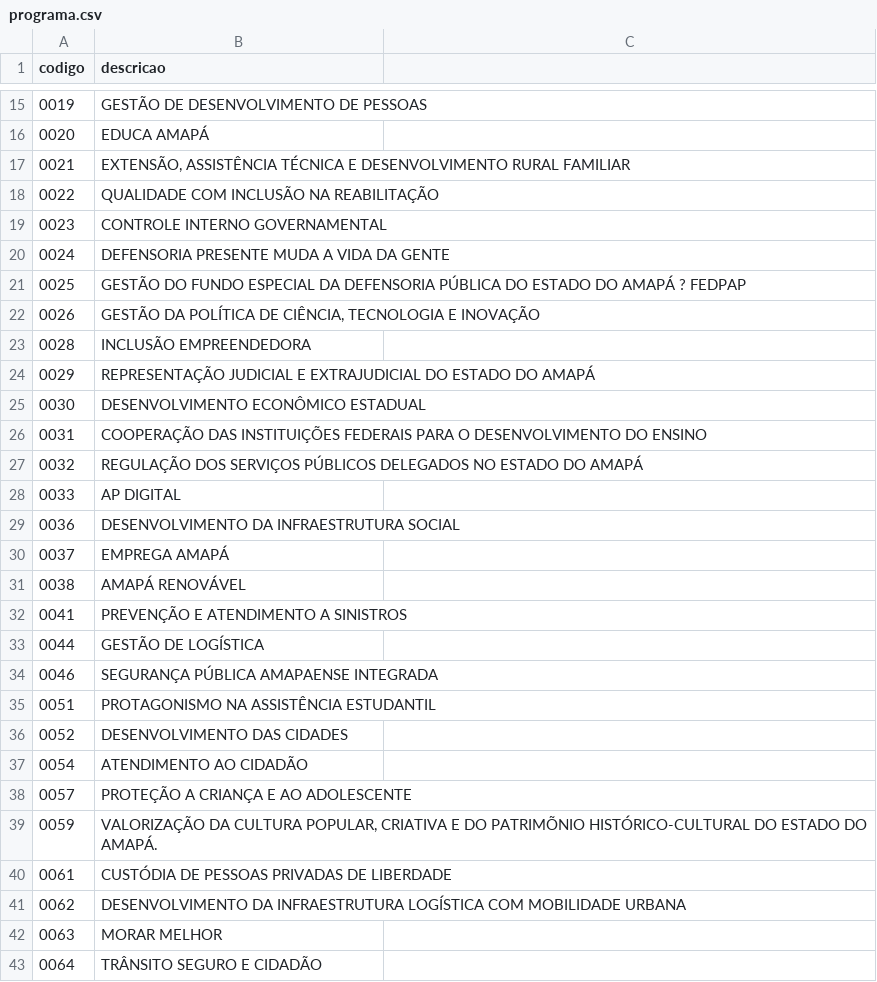
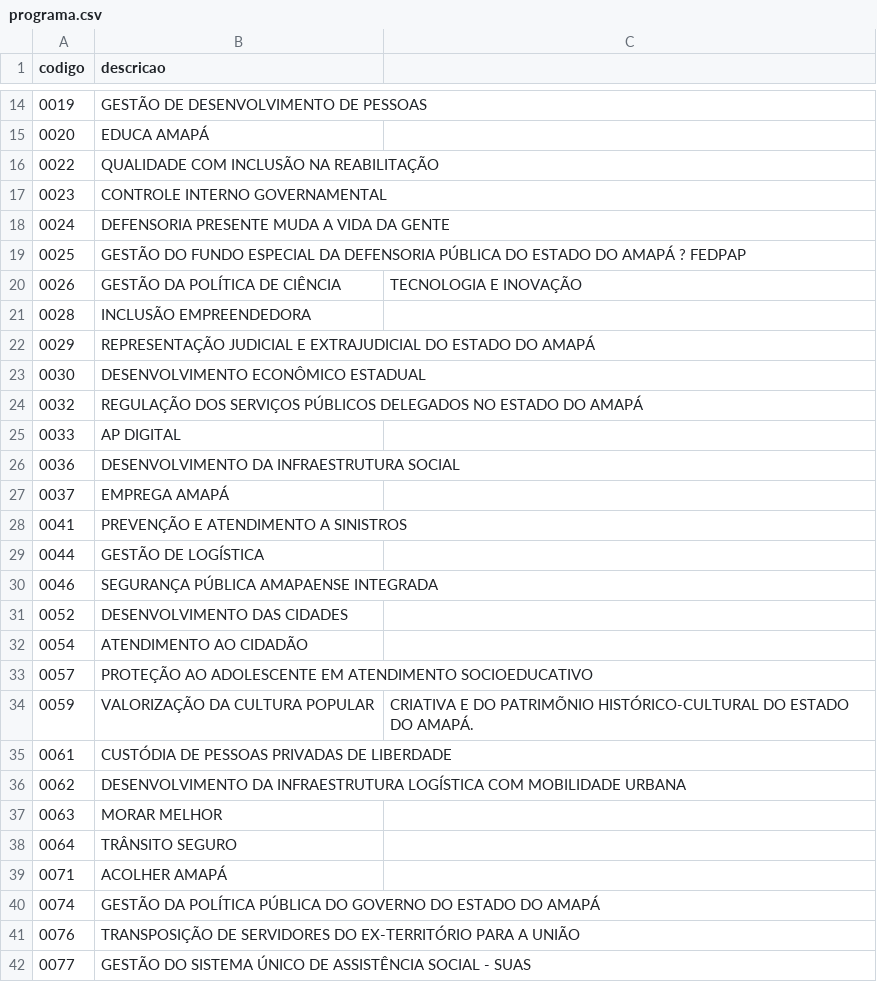
Before and after one commit to ptrk-ap/NLPMARIANA, a CSV file: src/data/entidades/2026/programa.csv, drawn as a sheet; only a part is shown, gaps mark what is left out; the shorter side is filled out with more unchanged rows; the diff covers the shown part only.

```diff
--- a/src/data/entidades/2026/programa.csv
+++ b/src/data/entidades/2026/programa.csv
@@ -16,3 +15,2 @@ codigo,descricao
 0020,EDUCA AMAPÁ
-0021,"EXTENSÃO, ASSISTÊNCIA TÉCNICA E DESENVOLVIMENTO RURAL FAMILIAR"
 0022,QUALIDADE COM INCLUSÃO NA REABILITAÇÃO
@@ -21,3 +19,3 @@ codigo,descricao
 0025,GESTÃO DO FUNDO ESPECIAL DA DEFENSORIA PÚBLICA DO ESTADO DO AMAPÁ ? FEDPAP
-0026,"GESTÃO DA POLÍTICA DE CIÊNCIA, TECNOLOGIA E INOVAÇÃO"
+0026,GESTÃO DA POLÍTICA DE CIÊNCIA, TECNOLOGIA E INOVAÇÃO
 0028,INCLUSÃO EMPREENDEDORA
@@ -25,3 +23,2 @@ codigo,descricao
 0030,DESENVOLVIMENTO ECONÔMICO ESTADUAL
-0031,COOPERAÇÃO DAS INSTITUIÇÕES FEDERAIS PARA O DESENVOLVIMENTO DO ENSINO
 0032,REGULAÇÃO DOS SERVIÇOS PÚBLICOS DELEGADOS NO ESTADO DO AMAPÁ
@@ -30,3 +27,2 @@ codigo,descricao
 0037,EMPREGA AMAPÁ
-0038,AMAPÁ RENOVÁVEL
 0041,PREVENÇÃO E ATENDIMENTO A SINISTROS
@@ -34,7 +30,6 @@ codigo,descricao
 0046,SEGURANÇA PÚBLICA AMAPAENSE INTEGRADA
-0051,PROTAGONISMO NA ASSISTÊNCIA ESTUDANTIL
 0052,DESENVOLVIMENTO DAS CIDADES
 0054,ATENDIMENTO AO CIDADÃO
-0057,PROTEÇÃO A CRIANÇA E AO ADOLESCENTE
-0059,"VALORIZAÇÃO DA CULTURA POPULAR, CRIATIVA E DO PATRIMÕNIO HISTÓRICO-CULTURAL DO ESTADO DO AMAPÁ."
+0057,PROTEÇÃO AO ADOLESCENTE EM ATENDIMENTO SOCIOEDUCATIVO
+0059,VALORIZAÇÃO DA CULTURA POPULAR, CRIATIVA E DO PATRIMÕNIO HISTÓRICO-CULTURAL DO ESTADO DO AMAPÁ.
 0061,CUSTÓDIA DE PESSOAS PRIVADAS DE LIBERDADE
@@ -42,2 +37,2 @@ codigo,descricao
 0063,MORAR MELHOR
-0064,TRÂNSITO SEGURO E CIDADÃO
+0064,TRÂNSITO SEGURO
```
Also changed, not shown: 1 added row, 7 removed rows and 6 edited cells elsewhere in this file, src/data/entidades/2025/programa.csv, src/data/entidades/2025/unidade_gestora.csv, 26 other files.
